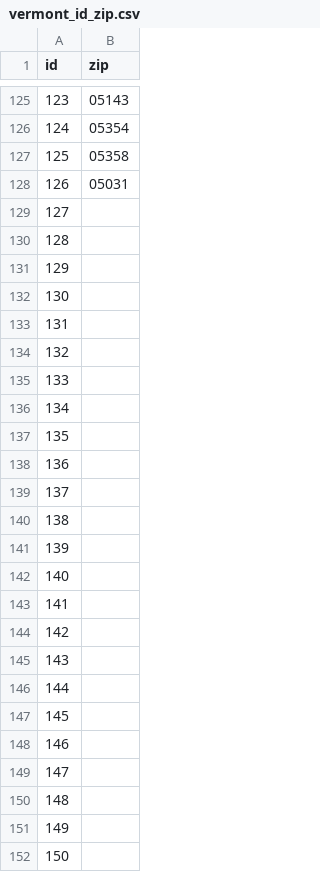
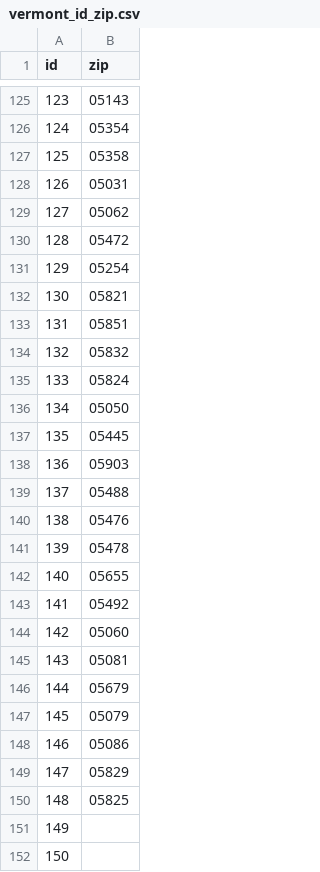
Before and after one commit to goodspeedj/nhpr_donation, a CSV file: data/vermont_id_zip.csv, drawn as a sheet; only a part is shown, gaps mark what is left out.

Commit message:
Added more zips

```diff
--- a/data/vermont_id_zip.csv
+++ b/data/vermont_id_zip.csv
@@ -128,24 +128,24 @@ id,zip
 126,05031
-127,
-128,
-129,
-130,
-131,
-132,
-133,
-134,
-135,
-136,
-137,
-138,
-139,
-140,
-141,
-142,
-143,
-144,
-145,
-146,
-147,
-148,
+127,05062
+128,05472
+129,05254
+130,05821
+131,05851
+132,05832
+133,05824
+134,05050
+135,05445
+136,05903
+137,05488
+138,05476
+139,05478
+140,05655
+141,05492
+142,05060
+143,05081
+144,05679
+145,05079
+146,05086
+147,05829
+148,05825
 149,
```
